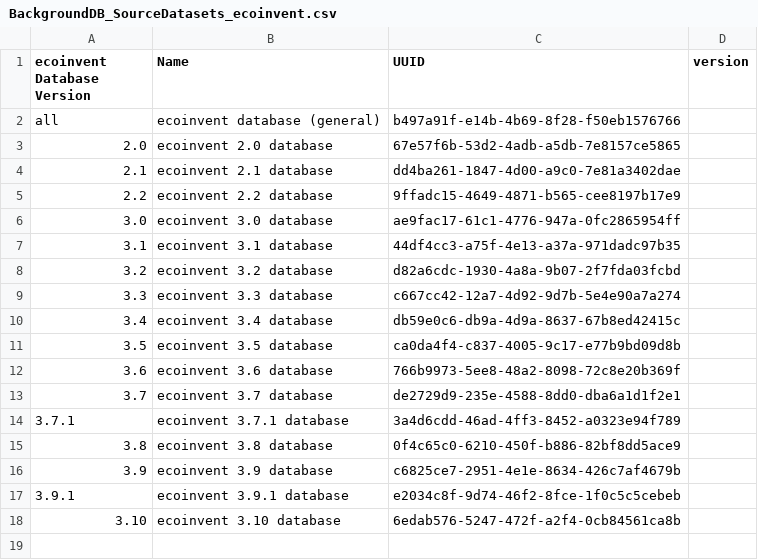
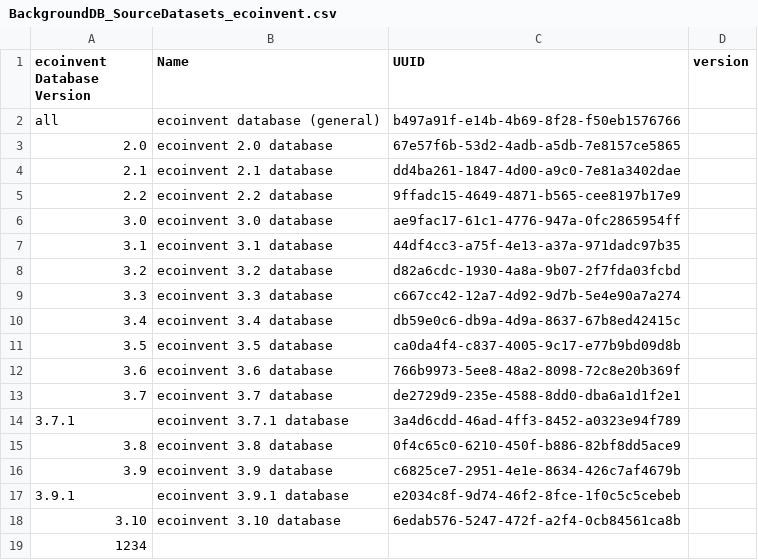
Before and after one commit to InDataWG/ILCD-EPD-Data-Format, a CSV file: doc/identifiers/BackgroundDB_SourceDatasets_ecoinvent.csv, drawn as a sheet; the diff names each change by its address in the sheet, - before the commit and + after, or states it on an @@ line.

```diff
--- a/doc/identifiers/BackgroundDB_SourceDatasets_ecoinvent.csv
+++ b/doc/identifiers/BackgroundDB_SourceDatasets_ecoinvent.csv
+row 19: 1234
```
Also changed, not shown: 1 other file.
